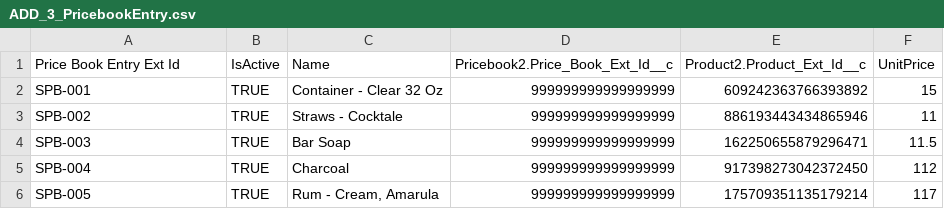
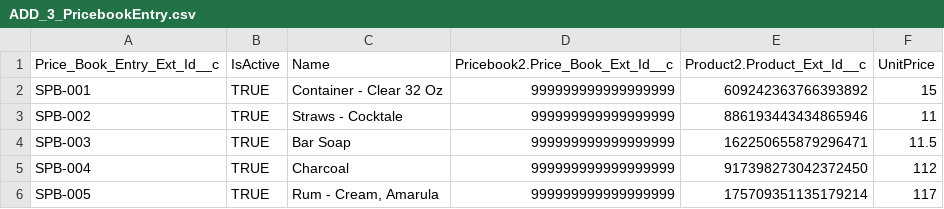
Before and after one commit to CopadoSolutions/CopadoTrails, a CSV file: ADD_3_PricebookEntry.csv, drawn as a sheet; only a part is shown.

Commit message:
ADD Trial - Mock Pricebook Entry Data

```diff
--- a/ADD_3_PricebookEntry.csv
+++ b/ADD_3_PricebookEntry.csv
@@ -1,2 +1,2 @@
-Price Book Entry Ext Id,IsActive,Name,Pricebook2.Price_Book_Ext_Id__c,Product2.Product_Ext_Id__c,UnitPrice
+Price_Book_Entry_Ext_Id__c,IsActive,Name,Pricebook2.Price_Book_Ext_Id__c,Product2.Product_Ext_Id__c,UnitPrice
 SPB-001,TRUE,Container - Clear 32 Oz,999999999999999999,609242363766393892,15
```
